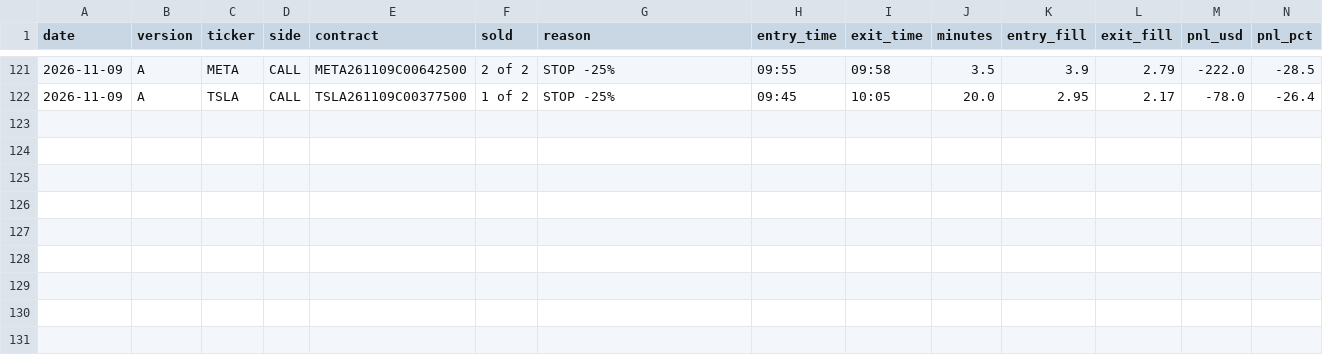
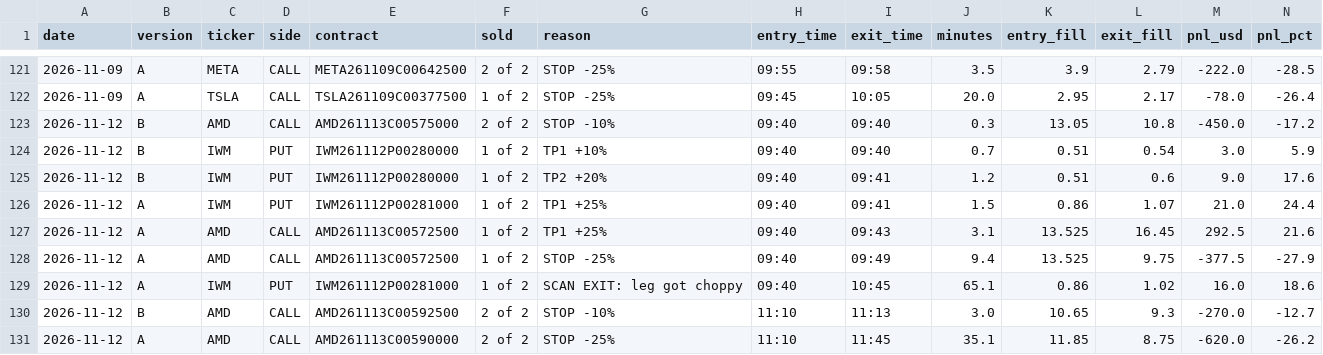
Before and after one commit to jnewsom188327/stoch-bot, a CSV file: clean_trades.csv, drawn as a sheet; only a part is shown, gaps mark what is left out; rows hold the shown columns only; the diff names each change by its address in the sheet, - before the commit and + after, or states it on an @@ line.

Commit message:
cleanbot log 2026-11-12

```diff
--- a/clean_trades.csv
+++ b/clean_trades.csv
+row 123: 2026-11-12 | B | AMD | CALL | AMD261113C00575000 | 2 of 2 | STOP -10% | 09:40 | 09:40 | 0.3 | 13.05 | 10.8 | -450.0 | -17.2
+row 124: 2026-11-12 | B | IWM | PUT | IWM261112P00280000 | 1 of 2 | TP1 +10% | 09:40 | 09:40 | 0.7 | 0.51 | 0.54 | 3.0 | 5.9
+row 125: 2026-11-12 | B | IWM | PUT | IWM261112P00280000 | 1 of 2 | TP2 +20% | 09:40 | 09:41 | 1.2 | 0.51 | 0.6 | 9.0 | 17.6
+row 126: 2026-11-12 | A | IWM | PUT | IWM261112P00281000 | 1 of 2 | TP1 +25% | 09:40 | 09:41 | 1.5 | 0.86 | 1.07 | 21.0 | 24.4
+row 127: 2026-11-12 | A | AMD | CALL | AMD261113C00572500 | 1 of 2 | TP1 +25% | 09:40 | 09:43 | 3.1 | 13.525 | 16.45 | 292.5 | 21.6
+row 128: 2026-11-12 | A | AMD | CALL | AMD261113C00572500 | 1 of 2 | STOP -25% | 09:40 | 09:49 | 9.4 | 13.525 | 9.75 | -377.5 | -27.9
+row 129: 2026-11-12 | A | IWM | PUT | IWM261112P00281000 | 1 of 2 | SCAN EXIT: leg got choppy | 09:40 | 10:45 | 65.1 | 0.86 | 1.02 | 16.0 | 18.6
+row 130: 2026-11-12 | B | AMD | CALL | AMD261113C00592500 | 2 of 2 | STOP -10% | 11:10 | 11:13 | 3.0 | 10.65 | 9.3 | -270.0 | -12.7
+row 131: 2026-11-12 | A | AMD | CALL | AMD261113C00590000 | 2 of 2 | STOP -25% | 11:10 | 11:45 | 35.1 | 11.85 | 8.75 | -620.0 | -26.2
```
Also changed, not shown: 1 other file.
